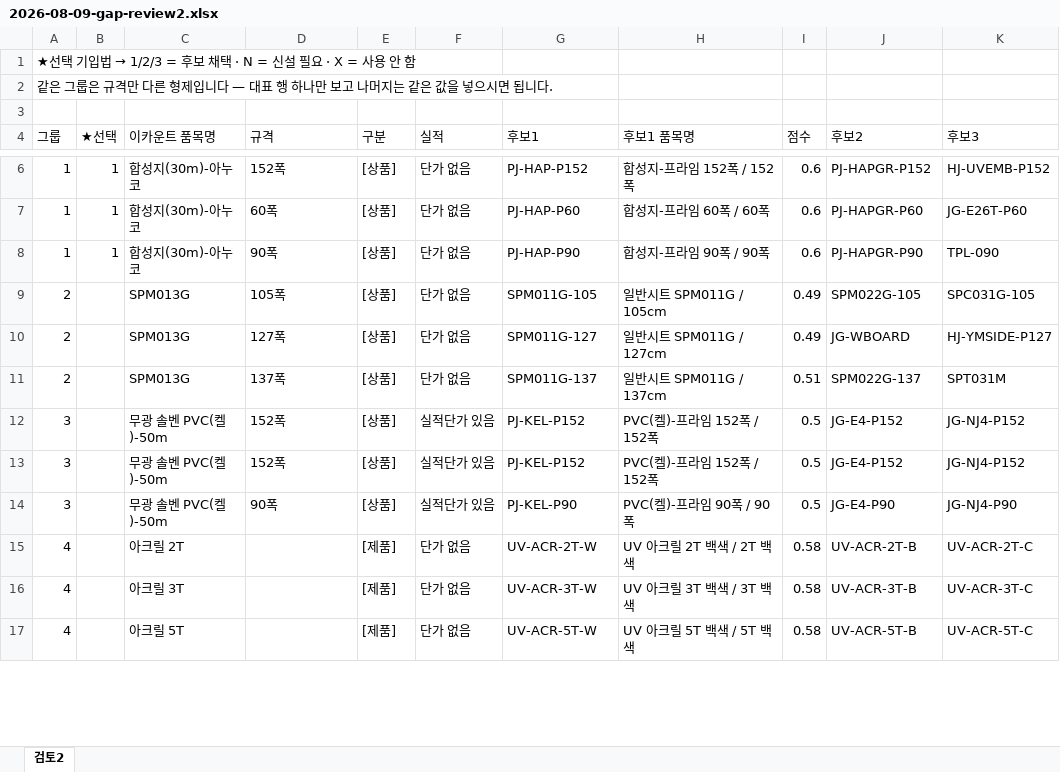
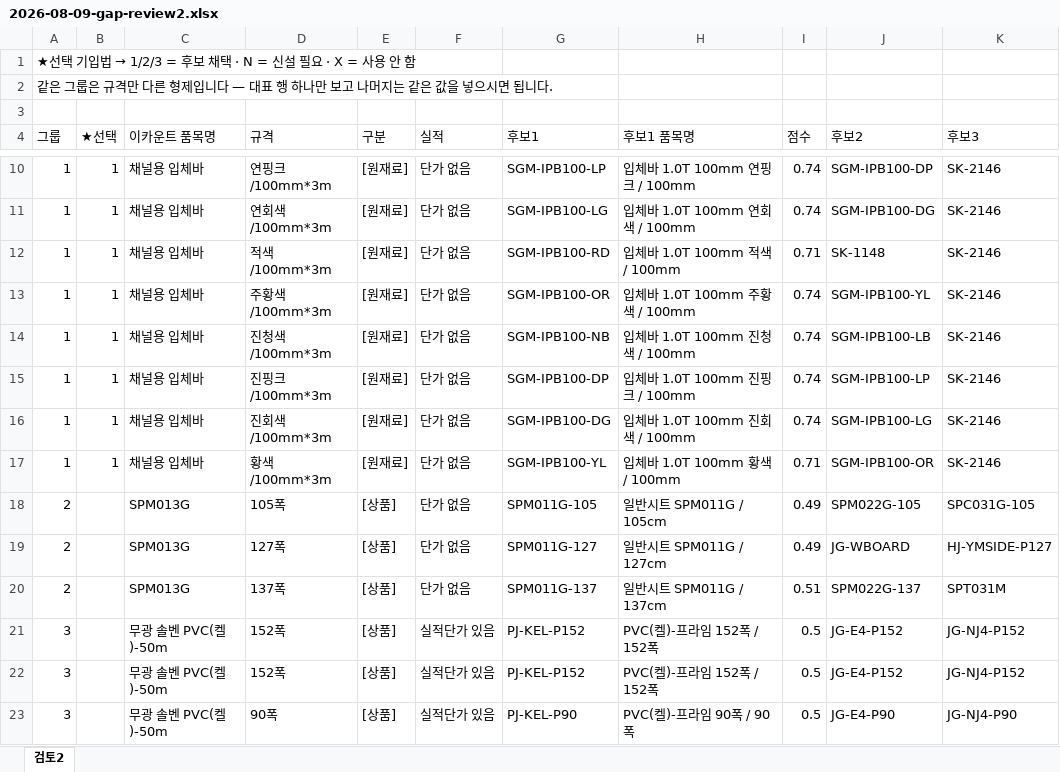
Before and after one commit to kyj119/dongsan_mes, an Excel workbook: docs/analysis/2026-08-09-gap-review2.xlsx, sheet 검토2, drawn as a sheet; only a part is shown, gaps mark what is left out; the shorter side is filled out with more unchanged rows; values as stored, in another font and other column widths than the file's, no cell formats; addresses are those after the commit; the diff covers the shown part only; the diff names each change by its address in the sheet, - before the commit and + after, or states it on an @@ line.

```diff
--- a/docs/analysis/2026-08-09-gap-review2.xlsx (sheet 검토2)
+++ b/docs/analysis/2026-08-09-gap-review2.xlsx (sheet 검토2)
-C10 (이카운트 품목명): 합성지(30m)-아누코
+C10 (이카운트 품목명): 채널용 입체바
-D10 (규격): 152폭
+D10 (규격): 연핑크/100mm*3m
-E10 (구분): [상품]
+E10 (구분): [원재료]
-G10 (후보1): PJ-HAP-P152
+G10 (후보1): SGM-IPB100-LP
-H10 (후보1 품목명): 합성지-프라임 152폭 / 152폭
+H10 (후보1 품목명): 입체바 1.0T 100mm 연핑크 / 100mm
-I10 (점수): 0.6
+I10 (점수): 0.74
-J10 (후보2): PJ-HAPGR-P152
+J10 (후보2): SGM-IPB100-DP
-K10 (후보3): HJ-UVEMB-P152
+K10 (후보3): SK-2146
+row 11: 1 | 1 | 채널용 입체바 | 연회색/100mm*3m | [원재료] | 단가 없음 | SGM-IPB100-LG | 입체바 1.0T 100mm 연회색 / 100mm | 0.74 | SGM-IPB100-DG | SK-2146
+row 12: 1 | 1 | 채널용 입체바 | 적색/100mm*3m | [원재료] | 단가 없음 | SGM-IPB100-RD | 입체바 1.0T 100mm 적색 / 100mm | 0.71 | SK-1148 | SK-2146
+row 13: 1 | 1 | 채널용 입체바 | 주황색/100mm*3m | [원재료] | 단가 없음 | SGM-IPB100-OR | 입체바 1.0T 100mm 주황색 / 100mm | 0.74 | SGM-IPB100-YL | SK-2146
+row 14: 1 | 1 | 채널용 입체바 | 진청색/100mm*3m | [원재료] | 단가 없음 | SGM-IPB100-NB | 입체바 1.0T 100mm 진청색 / 100mm | 0.74 | SGM-IPB100-LB | SK-2146
-C15 (이카운트 품목명): 합성지(30m)-아누코
+C15 (이카운트 품목명): 채널용 입체바
-D15 (규격): 60폭
+D15 (규격): 진핑크/100mm*3m
-E15 (구분): [상품]
+E15 (구분): [원재료]
-G15 (후보1): PJ-HAP-P60
+G15 (후보1): SGM-IPB100-DP
-H15 (후보1 품목명): 합성지-프라임 60폭 / 60폭
+H15 (후보1 품목명): 입체바 1.0T 100mm 진핑크 / 100mm
-I15 (점수): 0.6
+I15 (점수): 0.74
-J15 (후보2): PJ-HAPGR-P60
+J15 (후보2): SGM-IPB100-LP
-K15 (후보3): JG-E26T-P60
+K15 (후보3): SK-2146
+row 16: 1 | 1 | 채널용 입체바 | 진회색/100mm*3m | [원재료] | 단가 없음 | SGM-IPB100-DG | 입체바 1.0T 100mm 진회색 / 100mm | 0.74 | SGM-IPB100-LG | SK-2146
-C17 (이카운트 품목명): 합성지(30m)-아누코
+C17 (이카운트 품목명): 채널용 입체바
-D17 (규격): 90폭
+D17 (규격): 황색/100mm*3m
-E17 (구분): [상품]
+E17 (구분): [원재료]
-G17 (후보1): PJ-HAP-P90
+G17 (후보1): SGM-IPB100-YL
-H17 (후보1 품목명): 합성지-프라임 90폭 / 90폭
+H17 (후보1 품목명): 입체바 1.0T 100mm 황색 / 100mm
-I17 (점수): 0.6
+I17 (점수): 0.71
-J17 (후보2): PJ-HAPGR-P90
+J17 (후보2): SGM-IPB100-OR
-K17 (후보3): TPL-090
+K17 (후보3): SK-2146
```
Also changed, not shown: 9 added rows, 8 removed rows and 42 edited cells elsewhere in this sheet, cell formats, docs/analysis/2026-08-08-ecount-item-gap-v2.xlsx, docs/analysis/2026-08-08-ecount-item-gap.xlsx, 3 other files.
